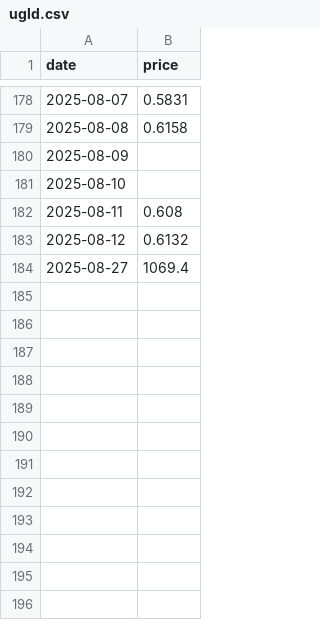
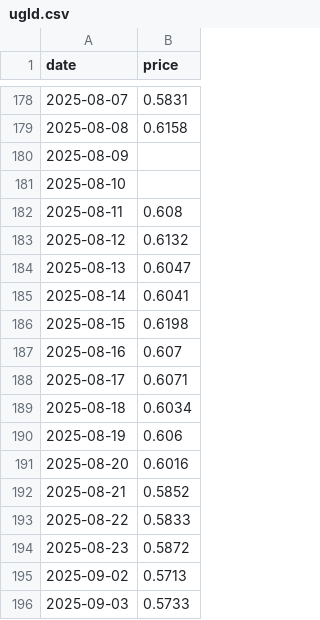
Before and after one commit to yeskendirYY/csv_file_updater, a CSV file: data/ugld.csv, drawn as a sheet; only a part is shown, gaps mark what is left out; removed rows and columns are numbered as before the commit, all else as after; the diff names each change by its address in the sheet, - before the commit and + after, or states it on an @@ line.

```diff
--- a/data/ugld.csv
+++ b/data/ugld.csv
-row 184: 2025-08-27 | 1069.4
+row 184: 2025-08-13 | 0.6047
+row 185: 2025-08-14 | 0.6041
+row 186: 2025-08-15 | 0.6198
+row 187: 2025-08-16 | 0.607
+row 188: 2025-08-17 | 0.6071
+row 189: 2025-08-18 | 0.6034
+row 190: 2025-08-19 | 0.606
+row 191: 2025-08-20 | 0.6016
+row 192: 2025-08-21 | 0.5852
+row 193: 2025-08-22 | 0.5833
+row 194: 2025-08-23 | 0.5872
+row 195: 2025-09-02 | 0.5713
+row 196: 2025-09-03 | 0.5733
```
Also changed, not shown: data/magn.csv, data/nlmk.csv, 5 other files.
